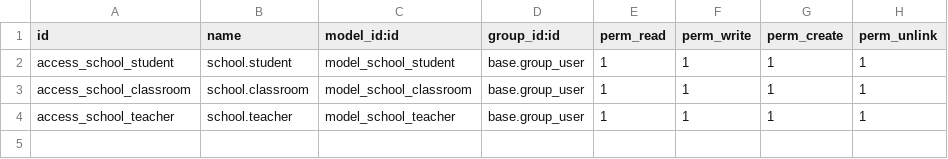
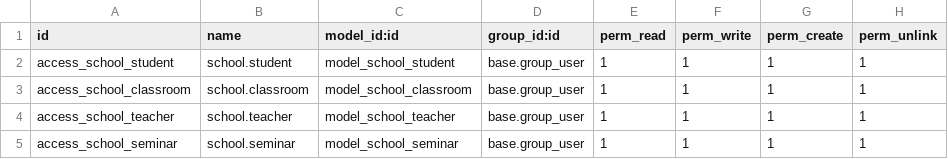
Before and after one commit to igijon/odoo_python_school_2023, a CSV file: security/ir.model.access.csv, drawn as a sheet; the diff names each change by its address in the sheet, - before the commit and + after, or states it on an @@ line.

Commit message:
Vista calendar: nuevo modelo seminar con action y menú.

```diff
--- a/security/ir.model.access.csv
+++ b/security/ir.model.access.csv
+row 5: access_school_seminar | school.seminar | model_school_seminar | base.group_user | 1 | 1 | 1 | 1
```
Also changed, not shown: 2 other files.
